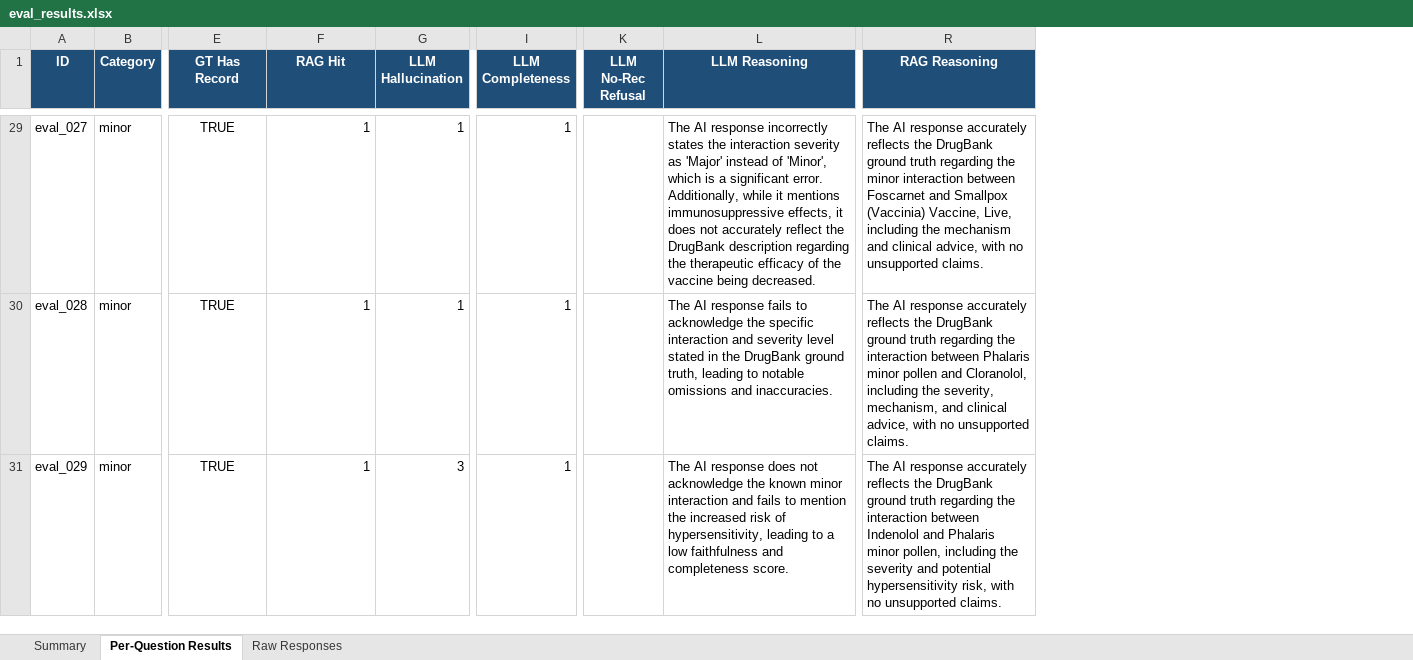
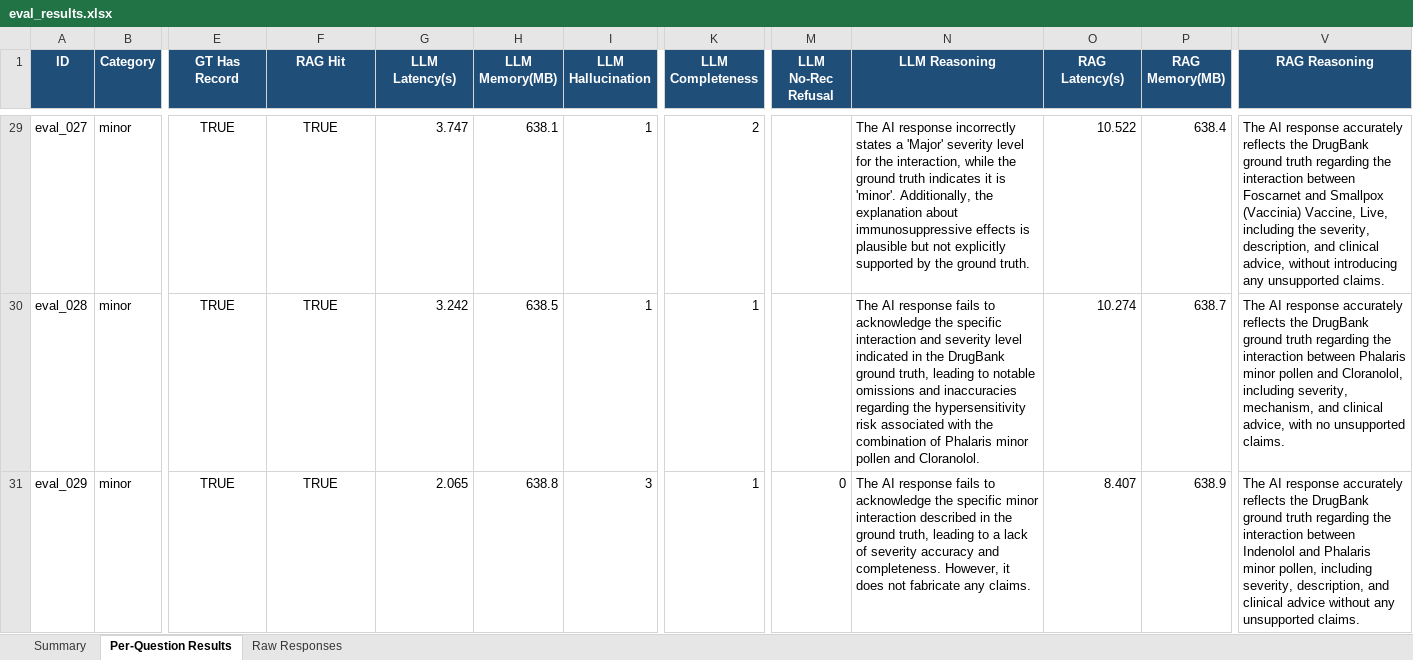
Before and after one commit to Yuge-225/RAG4Drug, an Excel workbook: eval_results.xlsx, sheet Per-Question Results, drawn as a sheet; only a part is shown, gaps mark what is left out; values as stored, in another font and other column widths than the file's, no borders; addresses are those after the commit; the diff covers the shown part only; the diff names each change by its address in the sheet, - before the commit and + after, or states it on an @@ line.

```diff
--- a/eval_results.xlsx (sheet Per-Question Results)
+++ b/eval_results.xlsx (sheet Per-Question Results)
+column G (LLM Latency(s)), rows 29-31: 3.747 | 3.242 | 2.065
+column H (LLM Memory(MB)), rows 29-31: 638.1 | 638.5 | 638.8
+column O (RAG Latency(s)), rows 29-31: 10.522 | 10.274 | 8.407
+column P (RAG Memory(MB)), rows 29-31: 638.4 | 638.7 | 638.9
-F29:F31 (RAG Hit): 1
+F29:F31 (RAG Hit): TRUE
-F29:F31 alignment: right
+F29:F31 alignment: center
-K29 (LLM Completeness): 1
+K29 (LLM Completeness): 2
-N29 (LLM Reasoning): …incorrectly states the interaction severity as 'Major' instead of 'Minor', which is a significant error. Additionally, while it mentions immunosuppressive effects, it does not accurately reflect the DrugBank description regarding the therapeutic efficacy of the vaccine being decreased.
+N29 (LLM Reasoning): …incorrectly states a 'Major' severity level for the interaction, while the ground truth indicates it is 'minor'. Additionally, the explanation about immunosuppressive effects is plausible but not explicitly supported by the ground truth.
-V29 (RAG Reasoning): …regarding the minor interaction between Foscarnet and Smallpox (Vaccinia) Vaccine, Live, including the mechanism and clinical advice, with no unsupported claims.
+V29 (RAG Reasoning): …regarding the interaction between Foscarnet and Smallpox (Vaccinia) Vaccine, Live, including the severity, description, and clinical advice, without introducing any unsupported claims.
-N30 (LLM Reasoning): …severity level stated in the DrugBank ground truth, leading to notable omissions and inaccuracies.
+N30 (LLM Reasoning): …severity level indicated in the DrugBank ground truth, leading to notable omissions and inaccuracies regarding the hypersensitivity risk associated with the combination of Phalaris minor pollen and Cloranolol.
-V30 (RAG Reasoning): …Cloranolol, including the severity, mechanism,…
+V30 (RAG Reasoning): …Cloranolol, including severity, mechanism,…
-M31 (LLM No-Rec Refusal): (empty)
+M31 (LLM No-Rec Refusal): 0
-N31 (LLM Reasoning): …AI response does not acknowledge the known minor interaction and fails to mention the increased risk of hypersensitivity, leading to a low faithfulness and completeness score.
+N31 (LLM Reasoning): …AI response fails to acknowledge the specific minor interaction described in the ground truth, leading to a lack of severity accuracy and completeness. However, it does not fabricate any claims.
-V31 (RAG Reasoning): …pollen, including the severity and potential hypersensitivity risk, with no unsupported claims.
+V31 (RAG Reasoning): …pollen, including severity, description, and clinical advice without any unsupported claims.
```
Also changed, not shown: 178 edited cells and cell formats elsewhere in this sheet, sheet Raw Responses, sheet Summary, 7 other files.
